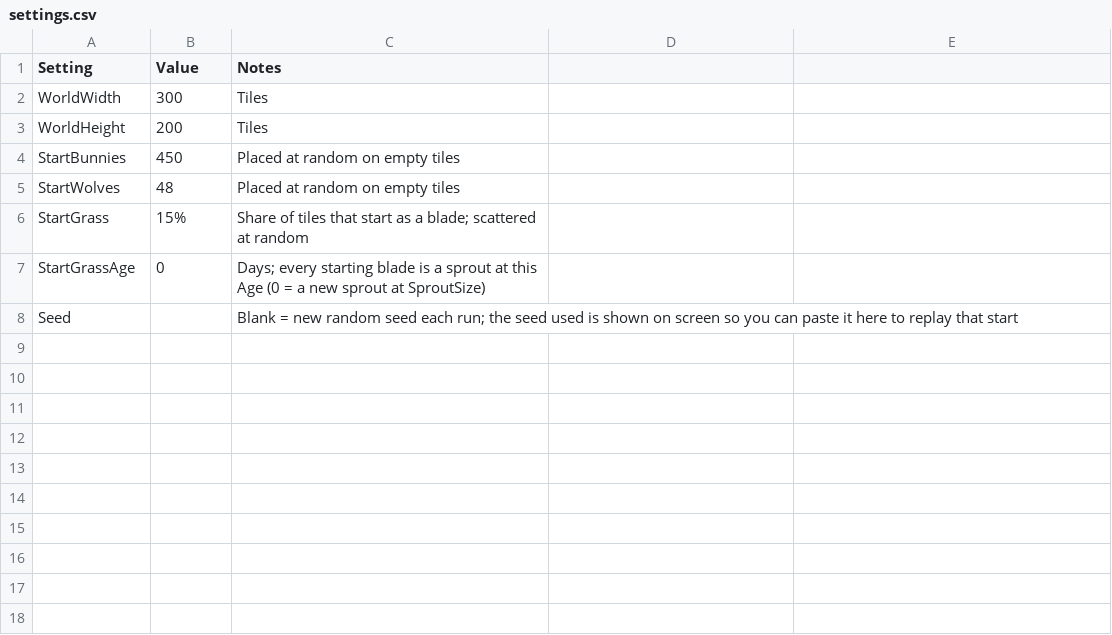
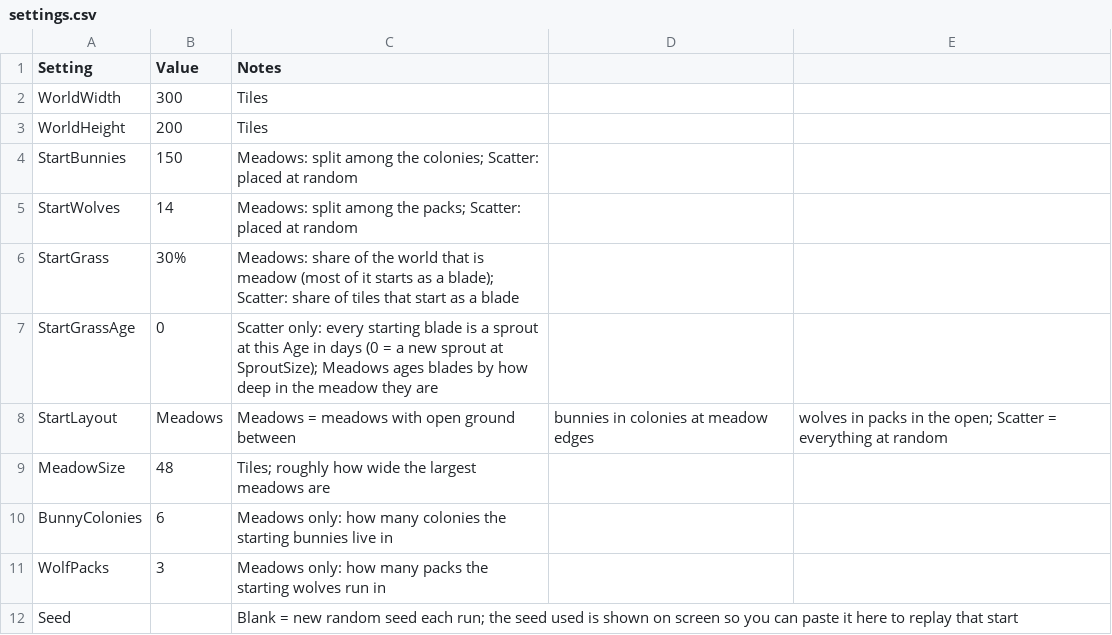
Before and after one commit to pbrinnel/pbrinnel.github.io, a CSV file: Life/tables/settings.csv, drawn as a sheet.

```diff
--- a/Life/tables/settings.csv
+++ b/Life/tables/settings.csv
@@ -3,6 +3,10 @@ WorldWidth,300,Tiles
 WorldHeight,200,Tiles
-StartBunnies,450,Placed at random on empty tiles
-StartWolves,48,Placed at random on empty tiles
-StartGrass,15%,Share of tiles that start as a blade; scattered at random
-StartGrassAge,0,Days; every starting blade is a sprout at this Age (0 = a new sprout at SproutSize)
+StartBunnies,150,Meadows: split among the colonies; Scatter: placed at random
+StartWolves,14,Meadows: split among the packs; Scatter: placed at random
+StartGrass,30%,Meadows: share of the world that is meadow (most of it starts as a blade); Scatter: share of tiles that start as a blade
+StartGrassAge,0,Scatter only: every starting blade is a sprout at this Age in days (0 = a new sprout at SproutSize); Meadows ages blades by how deep in the meadow they are
+StartLayout,Meadows,Meadows = meadows with open ground between, bunnies in colonies at meadow edges, wolves in packs in the open; Scatter = everything at random
+MeadowSize,48,Tiles; roughly how wide the largest meadows are
+BunnyColonies,6,Meadows only: how many colonies the starting bunnies live in
+WolfPacks,3,Meadows only: how many packs the starting wolves run in
 Seed,,Blank = new random seed each run; the seed used is shown on screen so you can paste it here to replay that start
```
Also changed, not shown: Life/tables/species.csv, Life/tables/states.csv, 23 other files.
